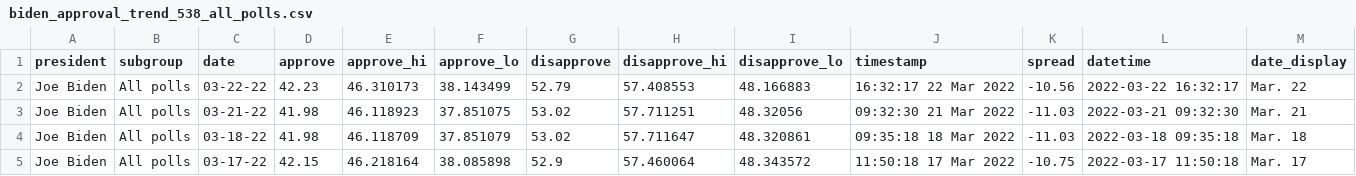
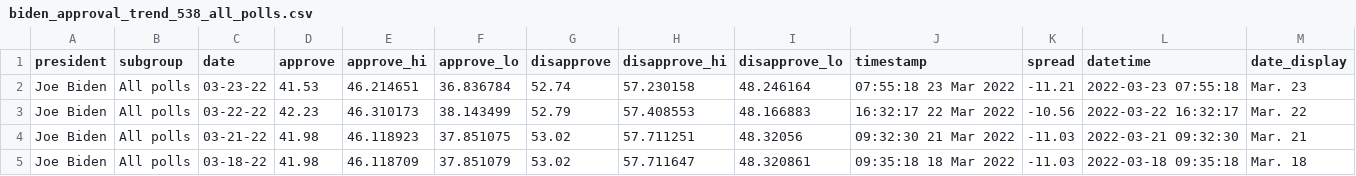
Before and after one commit to stiles/biden-polls, a CSV file: data/processed/biden_approval_trend_538_all_polls.csv, drawn as a sheet; only a part is shown; the shorter side is filled out with more unchanged rows; the diff names each change by its address in the sheet, - before the commit and + after, or states it on an @@ line.

```diff
--- a/data/processed/biden_approval_trend_538_all_polls.csv
+++ b/data/processed/biden_approval_trend_538_all_polls.csv
+row 2: Joe Biden | All polls | 03-23-22 | 41.53 | 46.214651 | 36.836784 | 52.74 | 57.230158 | 48.246164 | 07:55:18 23 Mar 2022 | -11.21 | 2022-03-23 07:55:18 | Mar. 23
```
Also changed, not shown: data/processed/biden_approval_trend_538_adults.csv, data/processed/biden_approval_trend_538_latest_adults.csv, 3 other files.
